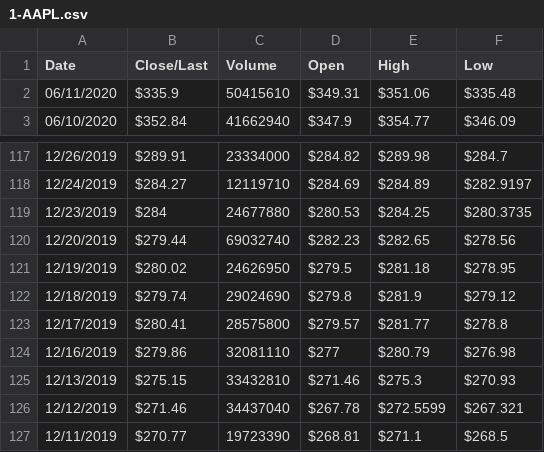
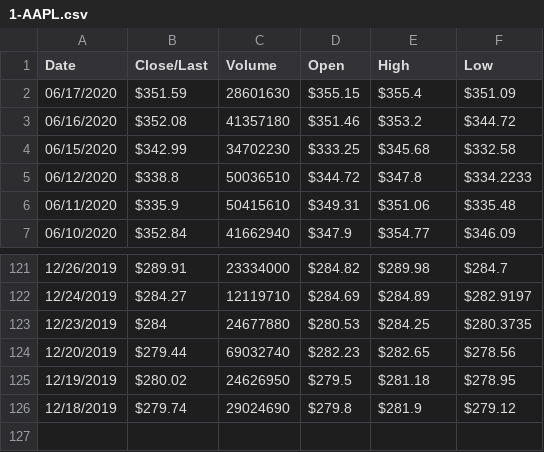
Before and after one commit to jmandavilli/Minted, a CSV file: Data/1-AAPL.csv, drawn as a sheet; only a part is shown, gaps mark what is left out; removed rows and columns are numbered as before the commit, all else as after; the diff names each change by its address in the sheet, - before the commit and + after, or states it on an @@ line.

```diff
--- a/Data/1-AAPL.csv
+++ b/Data/1-AAPL.csv
+row 2: 06/17/2020 | $351.59 | 28601630 | $355.15 | $355.4 | $351.09
+row 3: 06/16/2020 | $352.08 | 41357180 | $351.46 | $353.2 | $344.72
+row 4: 06/15/2020 | $342.99 | 34702230 | $333.25 | $345.68 | $332.58
+row 5: 06/12/2020 | $338.8 | 50036510 | $344.72 | $347.8 | $334.2233
-row 123: 12/17/2019 | $280.41 | 28575800 | $279.57 | $281.77 | $278.8
-row 124: 12/16/2019 | $279.86 | 32081110 | $277 | $280.79 | $276.98
-row 125: 12/13/2019 | $275.15 | 33432810 | $271.46 | $275.3 | $270.93
-row 126: 12/12/2019 | $271.46 | 34437040 | $267.78 | $272.5599 | $267.321
-row 127: 12/11/2019 | $270.77 | 19723390 | $268.81 | $271.1 | $268.5
```
Also changed, not shown: 21 other files.
